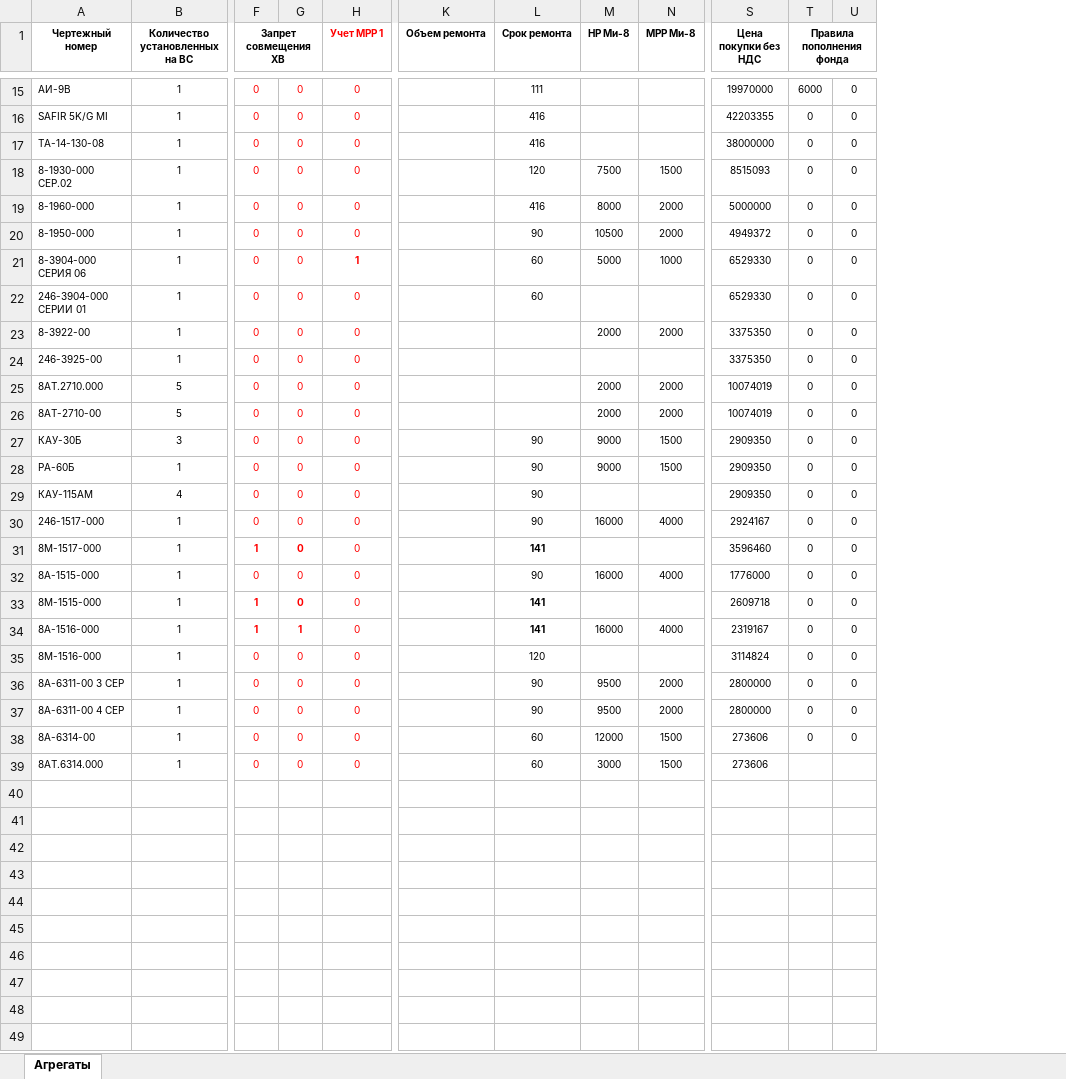
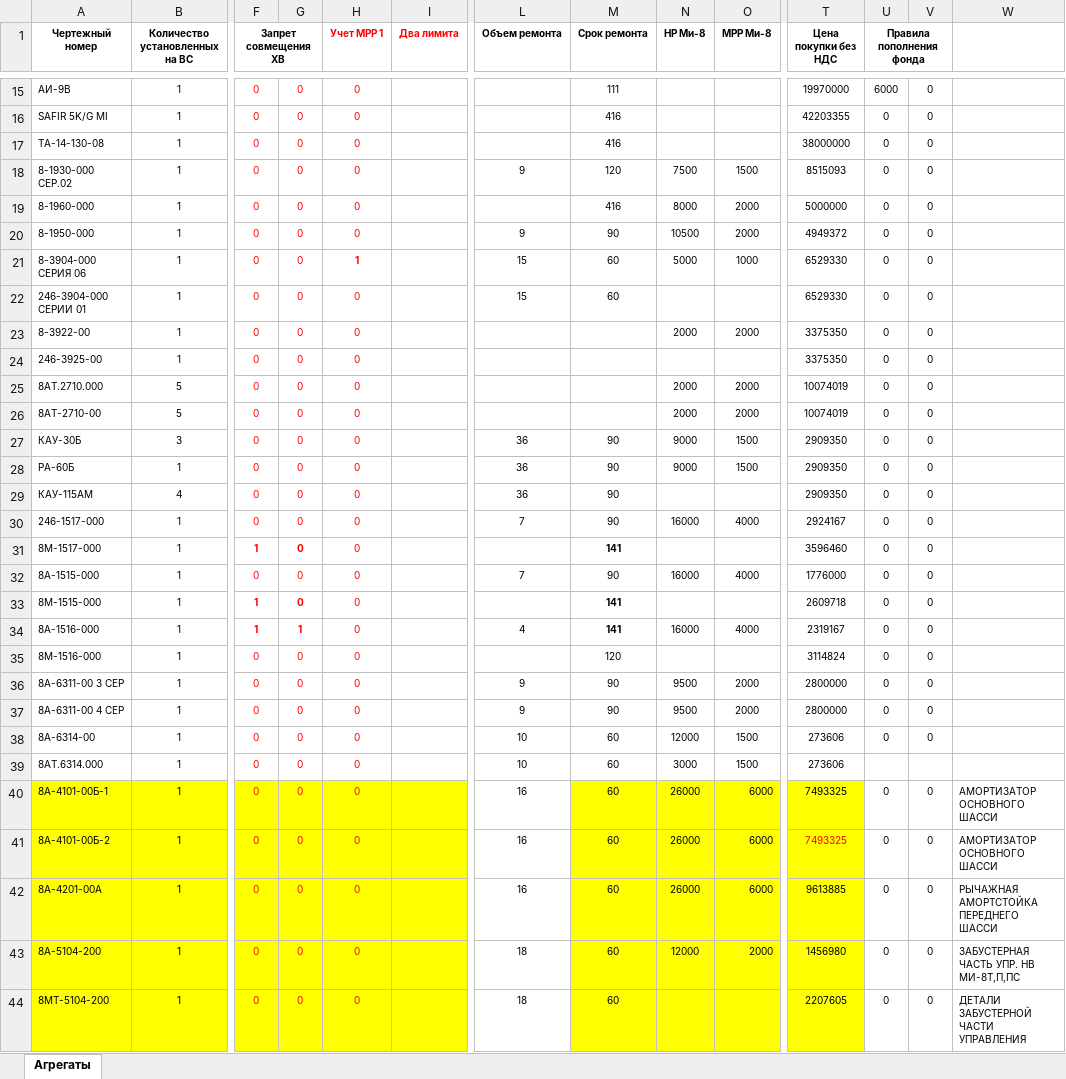
Before and after one commit to albud1978/Helicomponents, an Excel workbook: data_input/master_data/MD_Сomponents.xlsx, sheet Агрегаты, drawn as a sheet; only a part is shown, gaps mark what is left out; values as stored, in another font and other column widths than the file's, no borders; addresses are those after the commit; rows hold the shown columns only; the diff covers the shown part only; the diff names each change by its address in the sheet, - before the commit and + after, or states it on an @@ line.

```diff
--- a/data_input/master_data/MD_Сomponents.xlsx (sheet Агрегаты)
+++ b/data_input/master_data/MD_Сomponents.xlsx (sheet Агрегаты)
+column I (Два лимита), empty
+column W, empty
-L18 (Объем ремонта): (empty)
+L18 (Объем ремонта): 9
-L20 (Объем ремонта): (empty)
+L20 (Объем ремонта): 9
-L21:L22 (Объем ремонта): (empty)
+L21:L22 (Объем ремонта): 15
-L27:L29 (Объем ремонта): (empty)
+L27:L29 (Объем ремонта): 36
-L30 (Объем ремонта): (empty)
+L30 (Объем ремонта): 7
-L32 (Объем ремонта): (empty)
+L32 (Объем ремонта): 7
-L34 (Объем ремонта): (empty)
+L34 (Объем ремонта): 4
-L36:L37 (Объем ремонта): (empty)
+L36:L37 (Объем ремонта): 9
-L38:L39 (Объем ремонта): (empty)
+L38:L39 (Объем ремонта): 10
+row 40: 8А-4101-00Б-1 | 1 | 0 | 0 | 0 |  | 16 | 60 | 26000 | 6000 | 7493325 | 0 | 0 | АМОРТИЗАТОР ОСНОВНОГО ШАССИ
+row 41: 8А-4101-00Б-2 | 1 | 0 | 0 | 0 |  | 16 | 60 | 26000 | 6000 | 7493325 | 0 | 0 | АМОРТИЗАТОР ОСНОВНОГО ШАССИ
+row 42: 8А-4201-00А | 1 | 0 | 0 | 0 |  | 16 | 60 | 26000 | 6000 | 9613885 | 0 | 0 | РЫЧАЖНАЯ АМОРТСТОЙКА ПЕРЕДНЕГО ШАССИ
+row 43: 8А-5104-200 | 1 | 0 | 0 | 0 |  | 18 | 60 | 12000 | 2000 | 1456980 | 0 | 0 | ЗАБУСТЕРНАЯ ЧАСТЬ УПР. НВ МИ-8Т,П,ПС
+row 44: 8МТ-5104-200 | 1 | 0 | 0 | 0 |  | 18 | 60 |  |  | 2207605 | 0 | 0 | ДЕТАЛИ ЗАБУСТЕРНОЙ ЧАСТИ УПРАВЛЕНИЯ
```
Also changed, not shown: 22 added rows elsewhere in this sheet, 9 other files.
